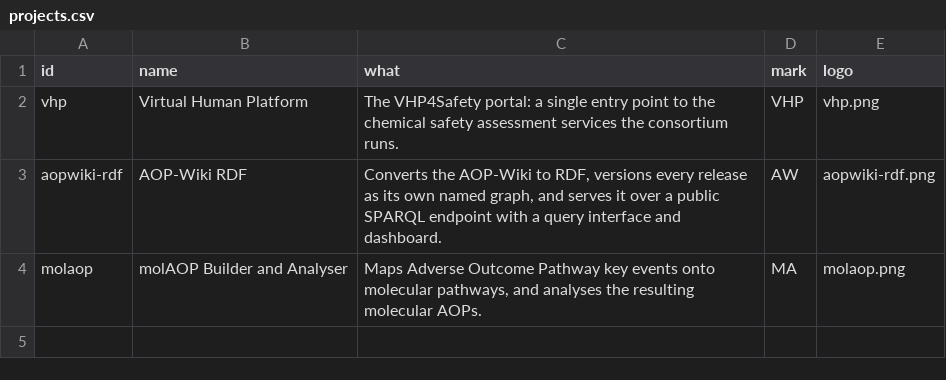
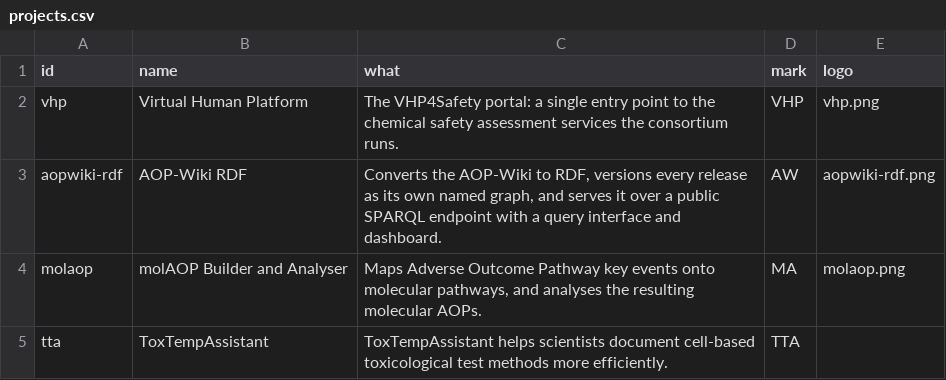
Before and after one commit to VHP4Safety/vhp-outputs, a CSV file: config/projects.csv, drawn as a sheet; the diff names each change by its address in the sheet, - before the commit and + after, or states it on an @@ line.

```diff
--- a/config/projects.csv
+++ b/config/projects.csv
+row 5: tta | ToxTempAssistant | ToxTempAssistant helps scientists document cell-based toxicological test methods more efficiently. | TTA
```
Also changed, not shown: config/identifiers.csv.
